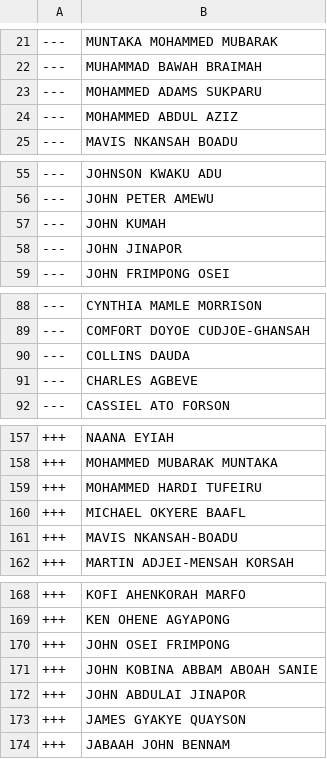
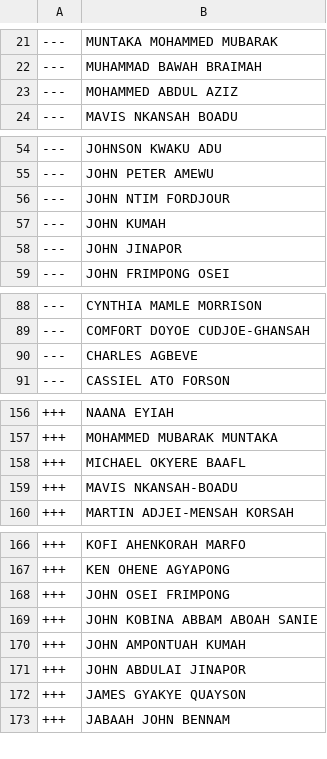
Before and after one commit to every-politician-scrapers/ghana-parliament, a CSV file: data/diff.csv, drawn as a sheet; only a part is shown, gaps mark what is left out; removed rows and columns are numbered as before the commit, all else as after; the diff covers the shown part only; the diff names each change by its address in the sheet, - before the commit and + after, or states it on an @@ line.

```diff
--- a/data/diff.csv
+++ b/data/diff.csv
-row 23: --- | MOHAMMED ADAMS SUKPARU
+row 56: --- | JOHN NTIM FORDJOUR
-row 90: --- | COLLINS DAUDA
-row 159: +++ | MOHAMMED HARDI TUFEIRU
+row 170: +++ | JOHN AMPONTUAH KUMAH
```
Also changed, not shown: 1 removed row elsewhere in this file, data/official.csv.
